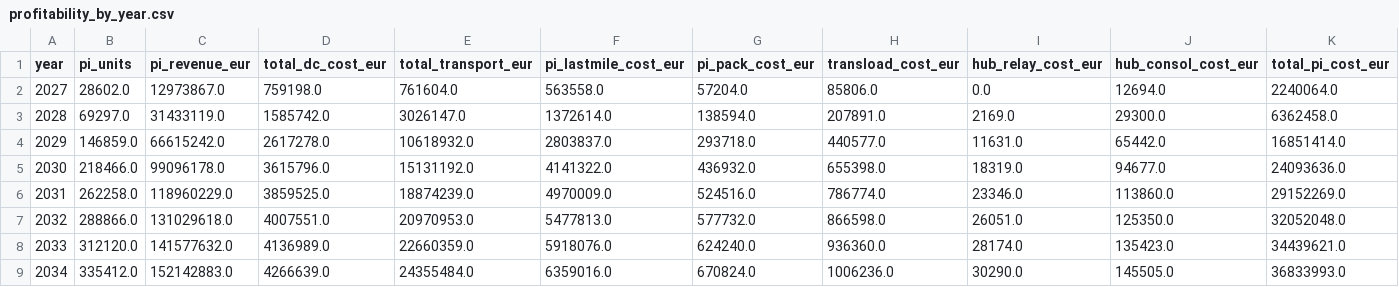
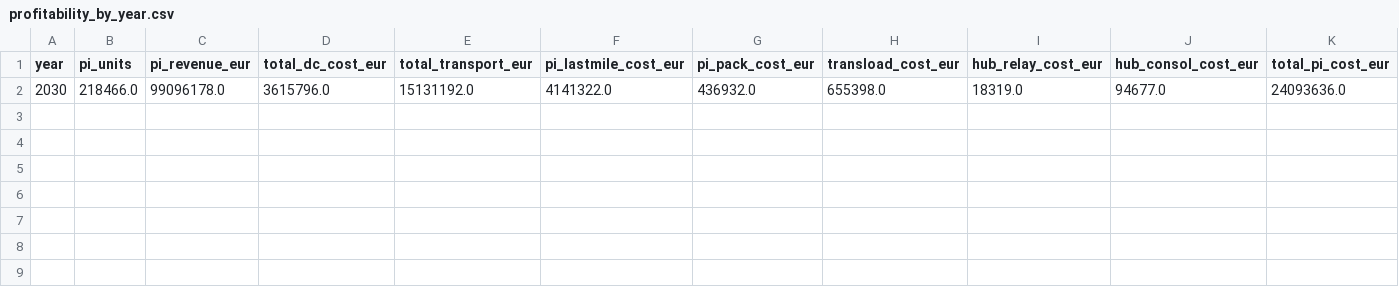
Before and after one commit to TIH233/ISYE6339_Case1, a CSV file: Task5/output/profitability_by_year.csv, drawn as a sheet; only a part is shown; rows hold the shown columns only; the diff names each change by its address in the sheet, - before the commit and + after, or states it on an @@ line.

```diff
--- a/Task5/output/profitability_by_year.csv
+++ b/Task5/output/profitability_by_year.csv
-row 2: 2027 | 28602.0 | 12973867.0 | 759198.0 | 761604.0 | 563558.0 | 57204.0 | 85806.0 | 0.0 | 12694.0 | 2240064.0
-row 3: 2028 | 69297.0 | 31433119.0 | 1585742.0 | 3026147.0 | 1372614.0 | 138594.0 | 207891.0 | 2169.0 | 29300.0 | 6362458.0
-row 4: 2029 | 146859.0 | 66615242.0 | 2617278.0 | 10618932.0 | 2803837.0 | 293718.0 | 440577.0 | 11631.0 | 65442.0 | 16851414.0
-row 6: 2031 | 262258.0 | 118960229.0 | 3859525.0 | 18874239.0 | 4970009.0 | 524516.0 | 786774.0 | 23346.0 | 113860.0 | 29152269.0
-row 7: 2032 | 288866.0 | 131029618.0 | 4007551.0 | 20970953.0 | 5477813.0 | 577732.0 | 866598.0 | 26051.0 | 125350.0 | 32052048.0
-row 8: 2033 | 312120.0 | 141577632.0 | 4136989.0 | 22660359.0 | 5918076.0 | 624240.0 | 936360.0 | 28174.0 | 135423.0 | 34439621.0
-row 9: 2034 | 335412.0 | 152142883.0 | 4266639.0 | 24355484.0 | 6359016.0 | 670824.0 | 1006236.0 | 30290.0 | 145505.0 | 36833993.0
```
Also changed, not shown: Task5/output/network_kpis_by_year.csv, Task5/output/subtask_5_10_dc_demand_intervals.csv, 14 other files.
